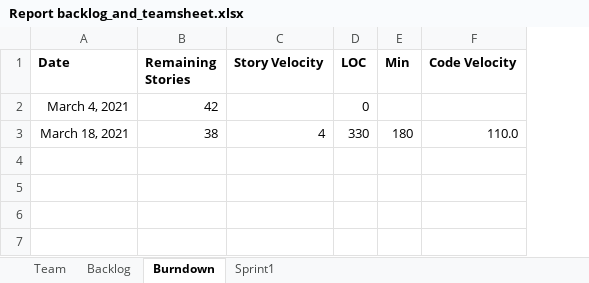
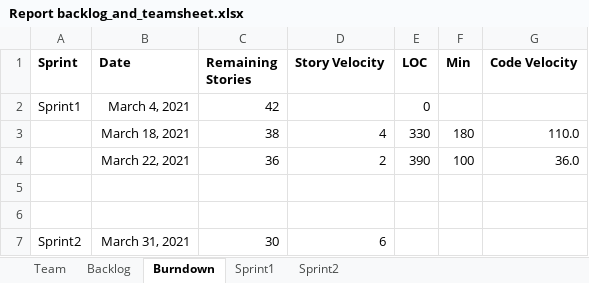
Before and after one commit to konglingwengit/SSW-555-A-Project-3, an Excel workbook: Report backlog_and_teamsheet.xlsx, sheet Burndown, drawn as a sheet; values as stored, in another font and other column widths than the file's, no borders; charts and pictures not drawn; the diff names each change by its address in the sheet, - before the commit and + after, or states it on an @@ line.

Commit message:
sprint2

```diff
--- a/Report backlog_and_teamsheet.xlsx (sheet Burndown)
+++ b/Report backlog_and_teamsheet.xlsx (sheet Burndown)
+sheet tab: Sprint2
+column A (Sprint), row 2: Sprint1
+row 4:  | March 22, 2021 | 36 | 2 | 390 | 100 | 36.0
+row 5: (empty)
+row 6: (empty)
+row 7: Sprint2 | March 31, 2021 | 30 | 6
```
Also changed, not shown: sheet Sprint1, sheet Backlog, formulas that keep their value, charts or pictures, 4 other files.
